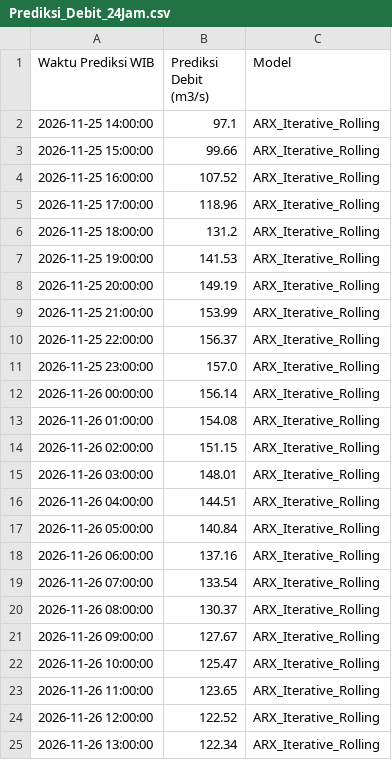
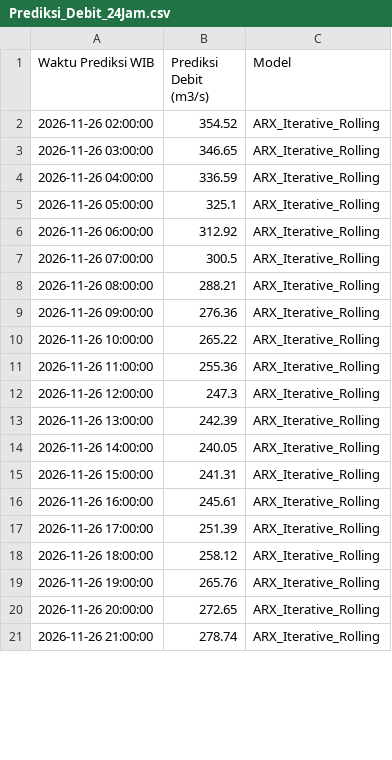
Before and after one commit to ajuneuh/prediksi-dayeuhkolot, a CSV file: Prediksi_Debit_24Jam.csv, drawn as a sheet; only a part is shown; the diff covers the shown part only.

```diff
--- a/Prediksi_Debit_24Jam.csv
+++ b/Prediksi_Debit_24Jam.csv
@@ -1,25 +1,21 @@
 Waktu Prediksi WIB,Prediksi Debit (m3/s),Model
-2026-11-25 14:00:00,97.1,ARX_Iterative_Rolling
-2026-11-25 15:00:00,99.66,ARX_Iterative_Rolling
-2026-11-25 16:00:00,107.52,ARX_Iterative_Rolling
-2026-11-25 17:00:00,118.96,ARX_Iterative_Rolling
-2026-11-25 18:00:00,131.2,ARX_Iterative_Rolling
-2026-11-25 19:00:00,141.53,ARX_Iterative_Rolling
-2026-11-25 20:00:00,149.19,ARX_Iterative_Rolling
-2026-11-25 21:00:00,153.99,ARX_Iterative_Rolling
-2026-11-25 22:00:00,156.37,ARX_Iterative_Rolling
-2026-11-25 23:00:00,157.0,ARX_Iterative_Rolling
-2026-11-26 00:00:00,156.14,ARX_Iterative_Rolling
-2026-11-26 01:00:00,154.08,ARX_Iterative_Rolling
-2026-11-26 02:00:00,151.15,ARX_Iterative_Rolling
-2026-11-26 03:00:00,148.01,ARX_Iterative_Rolling
-2026-11-26 04:00:00,144.51,ARX_Iterative_Rolling
-2026-11-26 05:00:00,140.84,ARX_Iterative_Rolling
-2026-11-26 06:00:00,137.16,ARX_Iterative_Rolling
-2026-11-26 07:00:00,133.54,ARX_Iterative_Rolling
-2026-11-26 08:00:00,130.37,ARX_Iterative_Rolling
-2026-11-26 09:00:00,127.67,ARX_Iterative_Rolling
-2026-11-26 10:00:00,125.47,ARX_Iterative_Rolling
-2026-11-26 11:00:00,123.65,ARX_Iterative_Rolling
-2026-11-26 12:00:00,122.52,ARX_Iterative_Rolling
-2026-11-26 13:00:00,122.34,ARX_Iterative_Rolling
+2026-11-26 02:00:00,354.52,ARX_Iterative_Rolling
+2026-11-26 03:00:00,346.65,ARX_Iterative_Rolling
+2026-11-26 04:00:00,336.59,ARX_Iterative_Rolling
+2026-11-26 05:00:00,325.1,ARX_Iterative_Rolling
+2026-11-26 06:00:00,312.92,ARX_Iterative_Rolling
+2026-11-26 07:00:00,300.5,ARX_Iterative_Rolling
+2026-11-26 08:00:00,288.21,ARX_Iterative_Rolling
+2026-11-26 09:00:00,276.36,ARX_Iterative_Rolling
+2026-11-26 10:00:00,265.22,ARX_Iterative_Rolling
+2026-11-26 11:00:00,255.36,ARX_Iterative_Rolling
+2026-11-26 12:00:00,247.3,ARX_Iterative_Rolling
+2026-11-26 13:00:00,242.39,ARX_Iterative_Rolling
+2026-11-26 14:00:00,240.05,ARX_Iterative_Rolling
+2026-11-26 15:00:00,241.31,ARX_Iterative_Rolling
+2026-11-26 16:00:00,245.61,ARX_Iterative_Rolling
+2026-11-26 17:00:00,251.39,ARX_Iterative_Rolling
+2026-11-26 18:00:00,258.12,ARX_Iterative_Rolling
+2026-11-26 19:00:00,265.76,ARX_Iterative_Rolling
+2026-11-26 20:00:00,272.65,ARX_Iterative_Rolling
+2026-11-26 21:00:00,278.74,ARX_Iterative_Rolling
```
Also changed, not shown: 4 added rows elsewhere in this file, Data_Debit_7Hari.csv, Data_Hujan_7Hari.csv, 7 other files.
